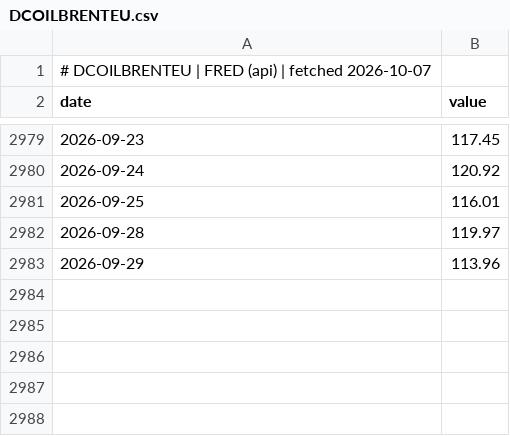
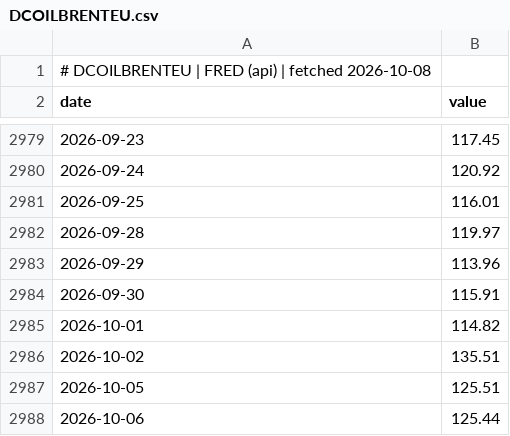
Before and after one commit to GunDamnBoy/chart-of-the-day, a CSV file: data/series/DCOILBRENTEU.csv, drawn as a sheet; only a part is shown, gaps mark what is left out.

Commit message:
data: publish 2026-10-08

```diff
--- a/data/series/DCOILBRENTEU.csv
+++ b/data/series/DCOILBRENTEU.csv
@@ -1,2 +1,2 @@
-# DCOILBRENTEU | FRED (api) | fetched 2026-10-07
+# DCOILBRENTEU | FRED (api) | fetched 2026-10-08
 date,value
@@ -2983 +2983,6 @@ date,value
 2026-09-29,113.96
+2026-09-30,115.91
+2026-10-01,114.82
+2026-10-02,135.51
+2026-10-05,125.51
+2026-10-06,125.44
```
Also changed, not shown: data/series/005930.KS.csv, data/series/DCOILWTICO.csv, 56 other files.
